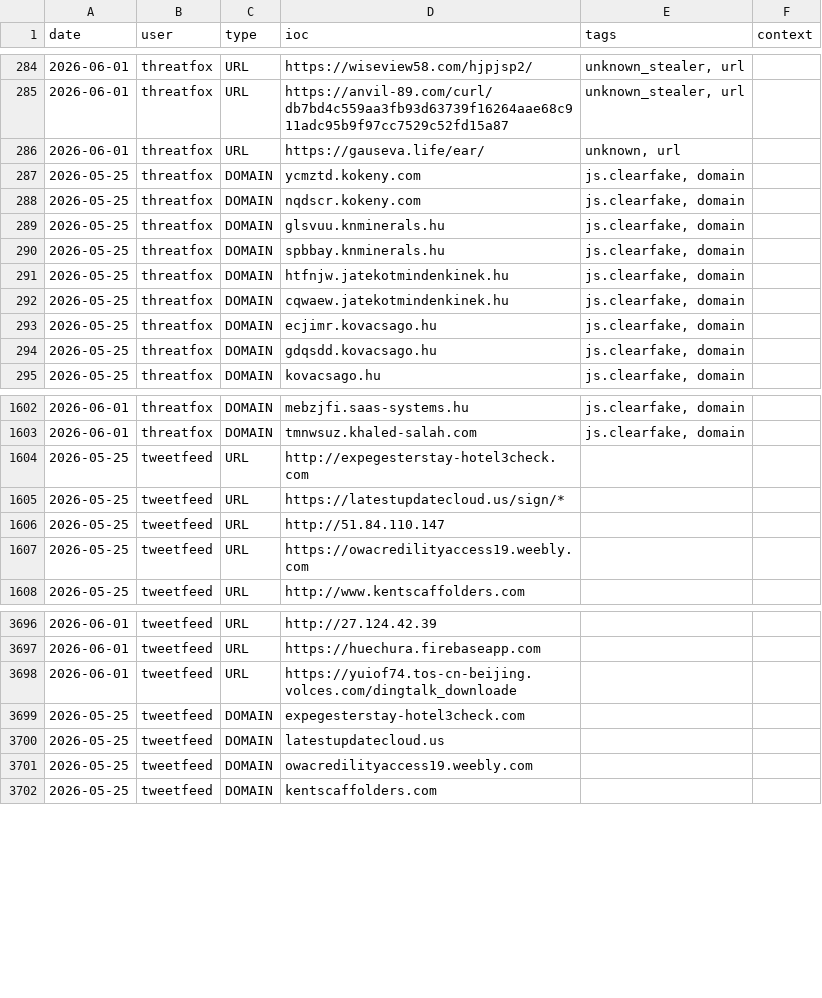
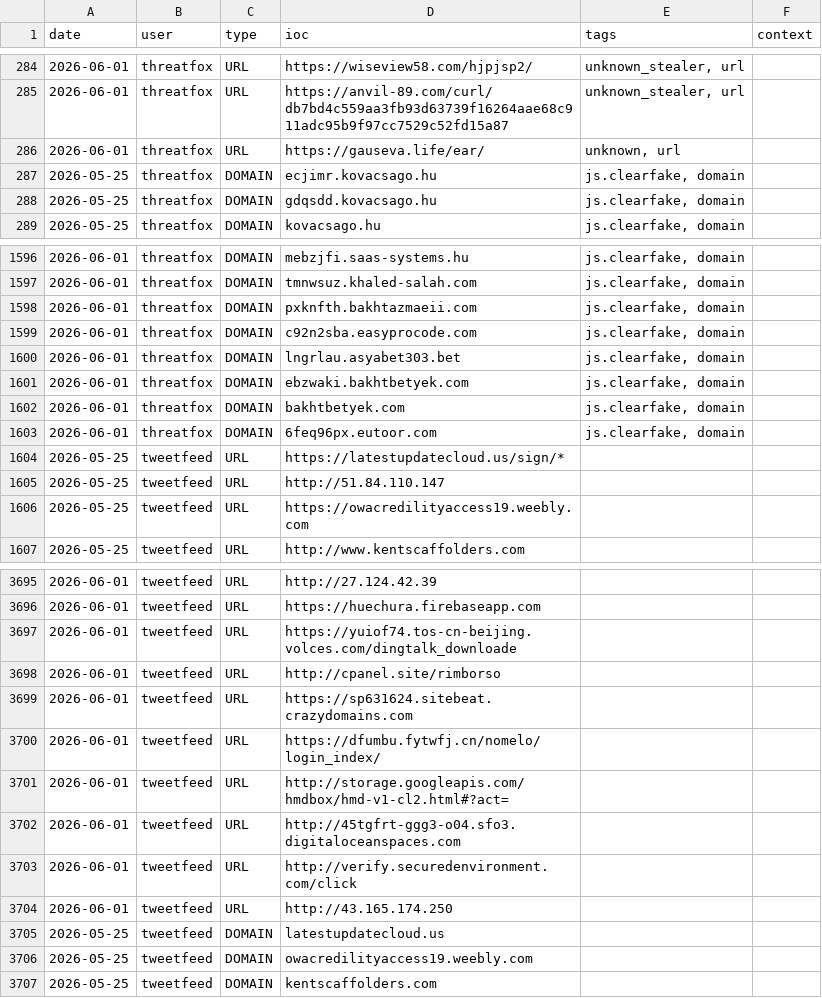
Before and after one commit to Adi-Lyt/vigia-ioc-feed, a CSV file: iocs/week.csv, drawn as a sheet; only a part is shown, gaps mark what is left out; the diff covers the shown part only.

Commit message:
chore: update IoC feed 2026-06-01 12:43 UTC

```diff
--- a/iocs/week.csv
+++ b/iocs/week.csv
@@ -286,8 +286,2 @@ date,user,type,ioc,tags,context
 2026-06-01,threatfox,URL,https://gauseva.life/ear/,"unknown, url",
-2026-05-25,threatfox,DOMAIN,ycmztd.kokeny.com,"js.clearfake, domain",
-2026-05-25,threatfox,DOMAIN,nqdscr.kokeny.com,"js.clearfake, domain",
-2026-05-25,threatfox,DOMAIN,glsvuu.knminerals.hu,"js.clearfake, domain",
-2026-05-25,threatfox,DOMAIN,spbbay.knminerals.hu,"js.clearfake, domain",
-2026-05-25,threatfox,DOMAIN,htfnjw.jatekotmindenkinek.hu,"js.clearfake, domain",
-2026-05-25,threatfox,DOMAIN,cqwaew.jatekotmindenkinek.hu,"js.clearfake, domain",
 2026-05-25,threatfox,DOMAIN,ecjimr.kovacsago.hu,"js.clearfake, domain",
@@ -1603,3 +1597,8 @@ date,user,type,ioc,tags,context
 2026-06-01,threatfox,DOMAIN,tmnwsuz.khaled-salah.com,"js.clearfake, domain",
-2026-05-25,tweetfeed,URL,http://expegesterstay-hotel3check.com,,
+2026-06-01,threatfox,DOMAIN,pxknfth.bakhtazmaeii.com,"js.clearfake, domain",
+2026-06-01,threatfox,DOMAIN,c92n2sba.easyprocode.com,"js.clearfake, domain",
+2026-06-01,threatfox,DOMAIN,lngrlau.asyabet303.bet,"js.clearfake, domain",
+2026-06-01,threatfox,DOMAIN,ebzwaki.bakhtbetyek.com,"js.clearfake, domain",
+2026-06-01,threatfox,DOMAIN,bakhtbetyek.com,"js.clearfake, domain",
+2026-06-01,threatfox,DOMAIN,6feq96px.eutoor.com,"js.clearfake, domain",
 2026-05-25,tweetfeed,URL,https://latestupdatecloud.us/sign/*,,
@@ -3698,3 +3697,9 @@ date,user,type,ioc,tags,context
 2026-06-01,tweetfeed,URL,https://yuiof74.tos-cn-beijing.volces.com/dingtalk_downloade,,
-2026-05-25,tweetfeed,DOMAIN,expegesterstay-hotel3check.com,,
+2026-06-01,tweetfeed,URL,http://cpanel.site/rimborso,,
+2026-06-01,tweetfeed,URL,https://sp631624.sitebeat.crazydomains.com,,
+2026-06-01,tweetfeed,URL,https://dfumbu.fytwfj.cn/nomelo/login_index/,,
+2026-06-01,tweetfeed,URL,http://storage.googleapis.com/hmdbox/hmd-v1-cl2.html#?act=,,
+2026-06-01,tweetfeed,URL,http://45tgfrt-ggg3-o04.sfo3.digitaloceanspaces.com,,
+2026-06-01,tweetfeed,URL,http://verify.securedenvironment.com/click,,
+2026-06-01,tweetfeed,URL,http://43.165.174.250,,
 2026-05-25,tweetfeed,DOMAIN,latestupdatecloud.us,,
```
Also changed, not shown: 7 added rows elsewhere in this file.
